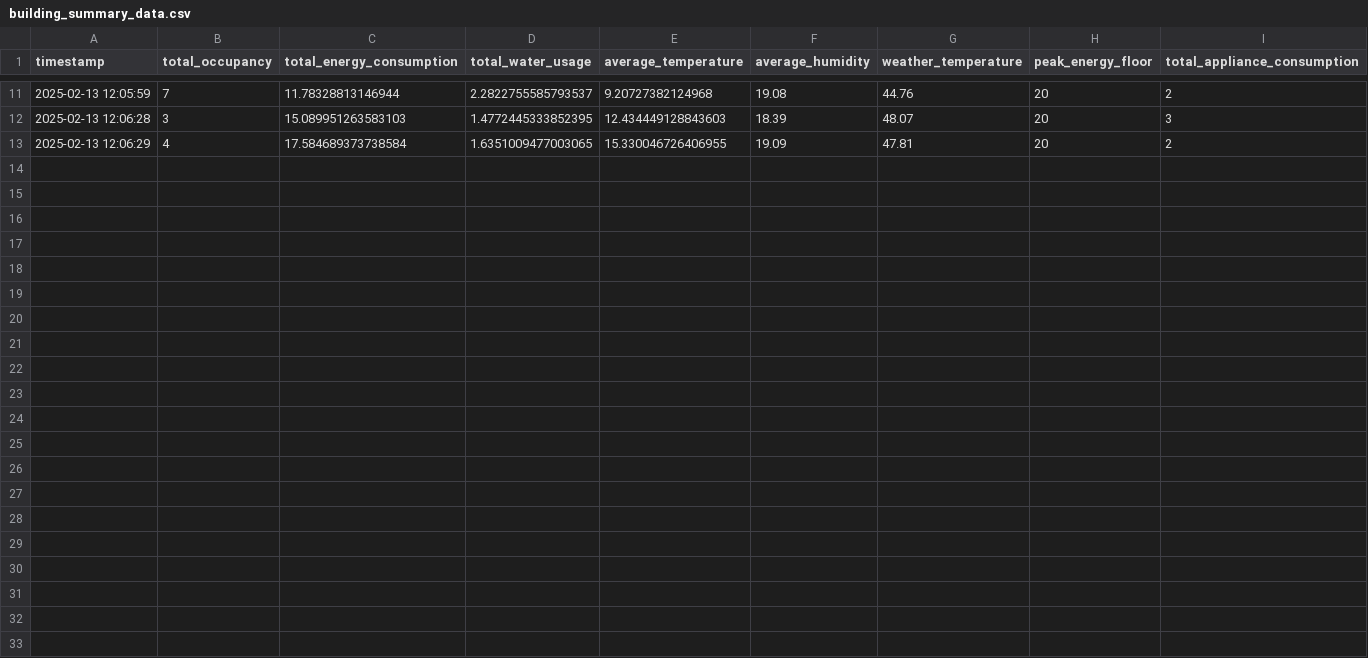
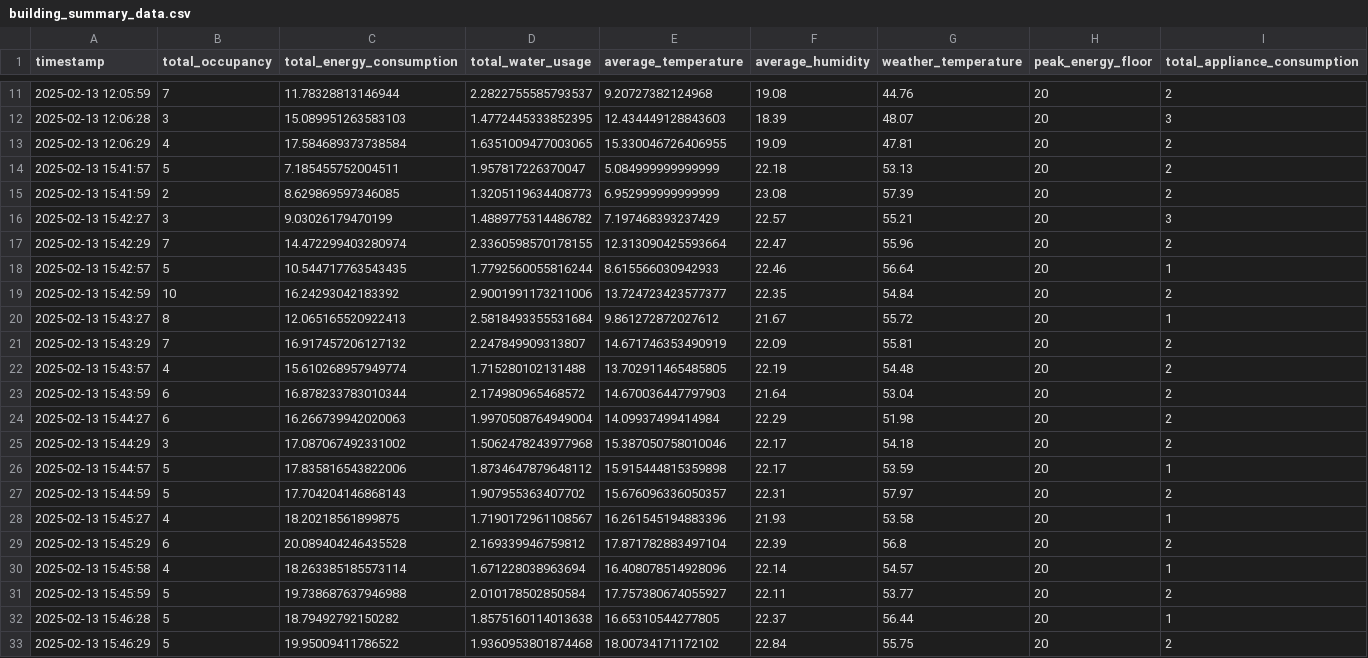
Before and after one commit to amarjit03/KU-HACKTHON-SMART-AUTOMATION, a CSV file: Building Data Simulation/data/building_summary_data.csv, drawn as a sheet; only a part is shown, gaps mark what is left out; the diff names each change by its address in the sheet, - before the commit and + after, or states it on an @@ line.

```diff
--- a/Building Data Simulation/data/building_summary_data.csv
+++ b/Building Data Simulation/data/building_summary_data.csv
+row 14: 2025-02-13 15:41:57 | 5 | 7.185455752004511 | 1.957817226370047 | 5.084999999999999 | 22.18 | 53.13 | 20 | 2
+row 15: 2025-02-13 15:41:59 | 2 | 8.629869597346085 | 1.3205119634408773 | 6.952999999999999 | 23.08 | 57.39 | 20 | 2
+row 16: 2025-02-13 15:42:27 | 3 | 9.03026179470199 | 1.4889775314486782 | 7.197468393237429 | 22.57 | 55.21 | 20 | 3
+row 17: 2025-02-13 15:42:29 | 7 | 14.472299403280974 | 2.3360598570178155 | 12.313090425593664 | 22.47 | 55.96 | 20 | 2
+row 18: 2025-02-13 15:42:57 | 5 | 10.544717763543435 | 1.7792560055816244 | 8.615566030942933 | 22.46 | 56.64 | 20 | 1
+row 19: 2025-02-13 15:42:59 | 10 | 16.24293042183392 | 2.9001991173211006 | 13.724723423577377 | 22.35 | 54.84 | 20 | 2
+row 20: 2025-02-13 15:43:27 | 8 | 12.065165520922413 | 2.5818493355531684 | 9.861272872027612 | 21.67 | 55.72 | 20 | 1
+row 21: 2025-02-13 15:43:29 | 7 | 16.917457206127132 | 2.247849909313807 | 14.671746353490919 | 22.09 | 55.81 | 20 | 2
+row 22: 2025-02-13 15:43:57 | 4 | 15.610268957949774 | 1.715280102131488 | 13.702911465485805 | 22.19 | 54.48 | 20 | 2
+row 23: 2025-02-13 15:43:59 | 6 | 16.878233783010344 | 2.174980965468572 | 14.670036447797903 | 21.64 | 53.04 | 20 | 2
+row 24: 2025-02-13 15:44:27 | 6 | 16.266739942020063 | 1.9970508764949004 | 14.09937499414984 | 22.29 | 51.98 | 20 | 2
+row 25: 2025-02-13 15:44:29 | 3 | 17.087067492331002 | 1.5062478243977968 | 15.387050758010046 | 22.17 | 54.18 | 20 | 2
+row 26: 2025-02-13 15:44:57 | 5 | 17.835816543822006 | 1.8734647879648112 | 15.915444815359898 | 22.17 | 53.59 | 20 | 1
+row 27: 2025-02-13 15:44:59 | 5 | 17.704204146868143 | 1.907955363407702 | 15.676096336050357 | 22.31 | 57.97 | 20 | 2
+row 28: 2025-02-13 15:45:27 | 4 | 18.20218561899875 | 1.7190172961108567 | 16.261545194883396 | 21.93 | 53.58 | 20 | 1
+row 29: 2025-02-13 15:45:29 | 6 | 20.089404246435528 | 2.169339946759812 | 17.871782883497104 | 22.39 | 56.8 | 20 | 2
+row 30: 2025-02-13 15:45:58 | 4 | 18.263385185573114 | 1.671228038963694 | 16.408078514928096 | 22.14 | 54.57 | 20 | 1
+row 31: 2025-02-13 15:45:59 | 5 | 19.738687637946988 | 2.010178502850584 | 17.757380674055927 | 22.11 | 53.77 | 20 | 2
+row 32: 2025-02-13 15:46:28 | 5 | 18.79492792150282 | 1.8575160114013638 | 16.65310544277805 | 22.37 | 56.44 | 20 | 1
+row 33: 2025-02-13 15:46:29 | 5 | 19.95009411786522 | 1.9360953801874468 | 18.00734171172102 | 22.84 | 55.75 | 20 | 2
```
Also changed, not shown: 17 other files.
